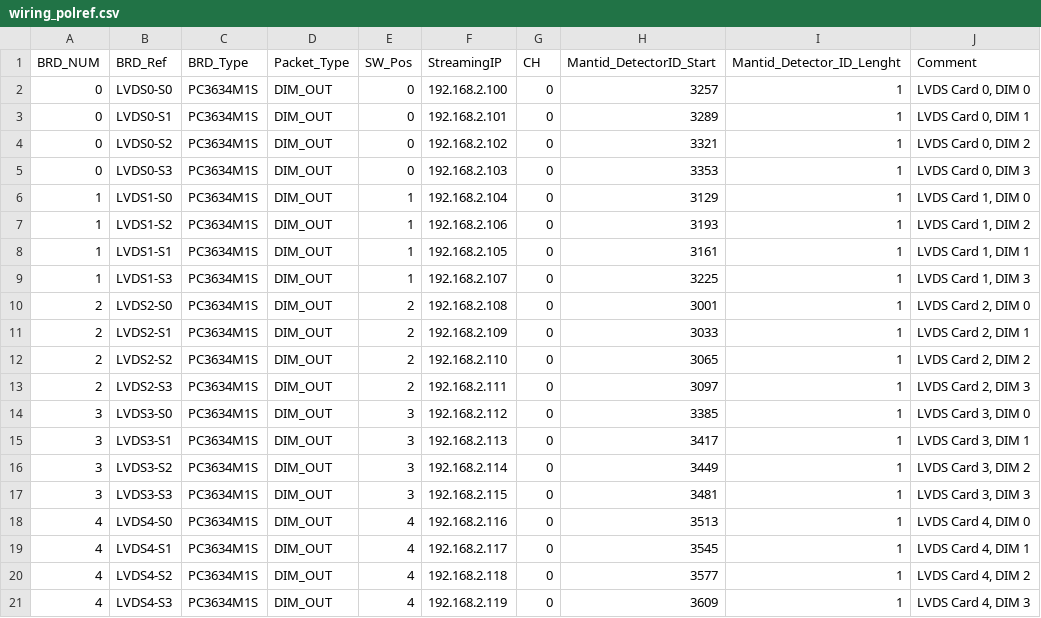
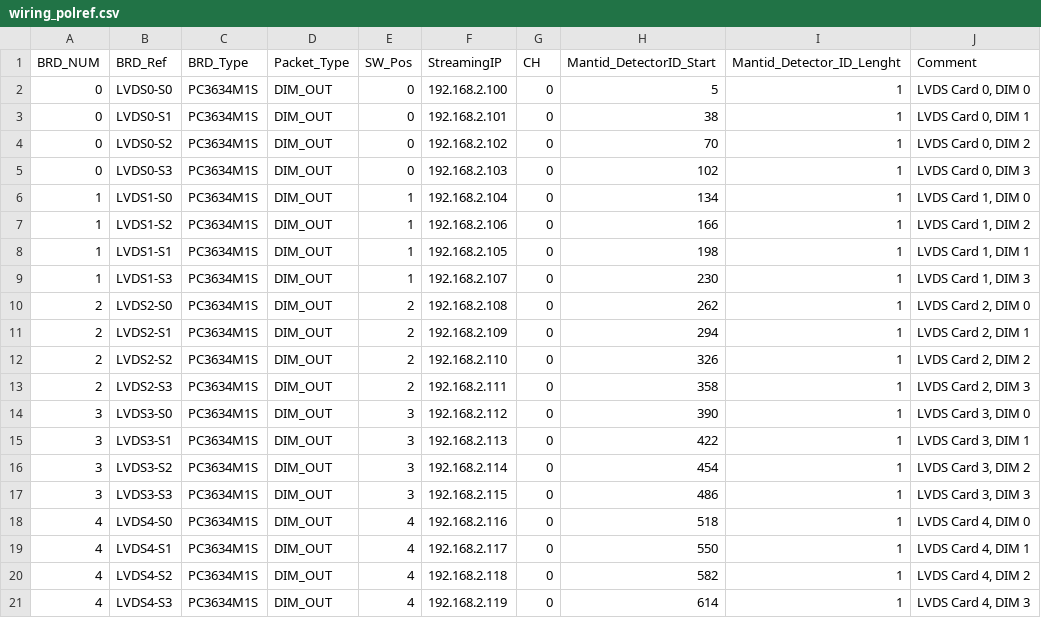
Before and after one commit to ISISComputingGroup/event_udp_to_kafka, a CSV file: src/config/wiring_polref.csv, drawn as a sheet.

```diff
--- a/src/config/wiring_polref.csv
+++ b/src/config/wiring_polref.csv
@@ -1,21 +1,21 @@
 BRD_NUM,BRD_Ref,BRD_Type,Packet_Type,SW_Pos,StreamingIP,CH,Mantid_DetectorID_Start,Mantid_Detector_ID_Lenght,Comment
-0,LVDS0-S0,PC3634M1S,DIM_OUT,0,192.168.2.100,0,3257,1,"LVDS Card 0, DIM 0"
-0,LVDS0-S1,PC3634M1S,DIM_OUT,0,192.168.2.101,0,3289,1,"LVDS Card 0, DIM 1"
-0,LVDS0-S2,PC3634M1S,DIM_OUT,0,192.168.2.102,0,3321,1,"LVDS Card 0, DIM 2"
-0,LVDS0-S3,PC3634M1S,DIM_OUT,0,192.168.2.103,0,3353,1,"LVDS Card 0, DIM 3"
-1,LVDS1-S0,PC3634M1S,DIM_OUT,1,192.168.2.104,0,3129,1,"LVDS Card 1, DIM 0"
-1,LVDS1-S2,PC3634M1S,DIM_OUT,1,192.168.2.106,0,3193,1,"LVDS Card 1, DIM 2"
-1,LVDS1-S1,PC3634M1S,DIM_OUT,1,192.168.2.105,0,3161,1,"LVDS Card 1, DIM 1"
-1,LVDS1-S3,PC3634M1S,DIM_OUT,1,192.168.2.107,0,3225,1,"LVDS Card 1, DIM 3"
-2,LVDS2-S0,PC3634M1S,DIM_OUT,2,192.168.2.108,0,3001,1,"LVDS Card 2, DIM 0"
-2,LVDS2-S1,PC3634M1S,DIM_OUT,2,192.168.2.109,0,3033,1,"LVDS Card 2, DIM 1"
-2,LVDS2-S2,PC3634M1S,DIM_OUT,2,192.168.2.110,0,3065,1,"LVDS Card 2, DIM 2"
-2,LVDS2-S3,PC3634M1S,DIM_OUT,2,192.168.2.111,0,3097,1,"LVDS Card 2, DIM 3"
-3,LVDS3-S0,PC3634M1S,DIM_OUT,3,192.168.2.112,0,3385,1,"LVDS Card 3, DIM 0"
-3,LVDS3-S1,PC3634M1S,DIM_OUT,3,192.168.2.113,0,3417,1,"LVDS Card 3, DIM 1"
-3,LVDS3-S2,PC3634M1S,DIM_OUT,3,192.168.2.114,0,3449,1,"LVDS Card 3, DIM 2"
-3,LVDS3-S3,PC3634M1S,DIM_OUT,3,192.168.2.115,0,3481,1,"LVDS Card 3, DIM 3"
-4,LVDS4-S0,PC3634M1S,DIM_OUT,4,192.168.2.116,0,3513,1,"LVDS Card 4, DIM 0"
-4,LVDS4-S1,PC3634M1S,DIM_OUT,4,192.168.2.117,0,3545,1,"LVDS Card 4, DIM 1"
-4,LVDS4-S2,PC3634M1S,DIM_OUT,4,192.168.2.118,0,3577,1,"LVDS Card 4, DIM 2"
-4,LVDS4-S3,PC3634M1S,DIM_OUT,4,192.168.2.119,0,3609,1,"LVDS Card 4, DIM 3
+0,LVDS0-S0,PC3634M1S,DIM_OUT,0,192.168.2.100,0,5,1,"LVDS Card 0, DIM 0"
+0,LVDS0-S1,PC3634M1S,DIM_OUT,0,192.168.2.101,0,38,1,"LVDS Card 0, DIM 1"
+0,LVDS0-S2,PC3634M1S,DIM_OUT,0,192.168.2.102,0,70,1,"LVDS Card 0, DIM 2"
+0,LVDS0-S3,PC3634M1S,DIM_OUT,0,192.168.2.103,0,102,1,"LVDS Card 0, DIM 3"
+1,LVDS1-S0,PC3634M1S,DIM_OUT,1,192.168.2.104,0,134,1,"LVDS Card 1, DIM 0"
+1,LVDS1-S2,PC3634M1S,DIM_OUT,1,192.168.2.106,0,166,1,"LVDS Card 1, DIM 2"
+1,LVDS1-S1,PC3634M1S,DIM_OUT,1,192.168.2.105,0,198,1,"LVDS Card 1, DIM 1"
+1,LVDS1-S3,PC3634M1S,DIM_OUT,1,192.168.2.107,0,230,1,"LVDS Card 1, DIM 3"
+2,LVDS2-S0,PC3634M1S,DIM_OUT,2,192.168.2.108,0,262,1,"LVDS Card 2, DIM 0"
+2,LVDS2-S1,PC3634M1S,DIM_OUT,2,192.168.2.109,0,294,1,"LVDS Card 2, DIM 1"
+2,LVDS2-S2,PC3634M1S,DIM_OUT,2,192.168.2.110,0,326,1,"LVDS Card 2, DIM 2"
+2,LVDS2-S3,PC3634M1S,DIM_OUT,2,192.168.2.111,0,358,1,"LVDS Card 2, DIM 3"
+3,LVDS3-S0,PC3634M1S,DIM_OUT,3,192.168.2.112,0,390,1,"LVDS Card 3, DIM 0"
+3,LVDS3-S1,PC3634M1S,DIM_OUT,3,192.168.2.113,0,422,1,"LVDS Card 3, DIM 1"
+3,LVDS3-S2,PC3634M1S,DIM_OUT,3,192.168.2.114,0,454,1,"LVDS Card 3, DIM 2"
+3,LVDS3-S3,PC3634M1S,DIM_OUT,3,192.168.2.115,0,486,1,"LVDS Card 3, DIM 3"
+4,LVDS4-S0,PC3634M1S,DIM_OUT,4,192.168.2.116,0,518,1,"LVDS Card 4, DIM 0"
+4,LVDS4-S1,PC3634M1S,DIM_OUT,4,192.168.2.117,0,550,1,"LVDS Card 4, DIM 1"
+4,LVDS4-S2,PC3634M1S,DIM_OUT,4,192.168.2.118,0,582,1,"LVDS Card 4, DIM 2"
+4,LVDS4-S3,PC3634M1S,DIM_OUT,4,192.168.2.119,0,614,1,"LVDS Card 4, DIM 3"
```
Also changed, not shown: src/config/wiring_maps.csv, 6 other files.
